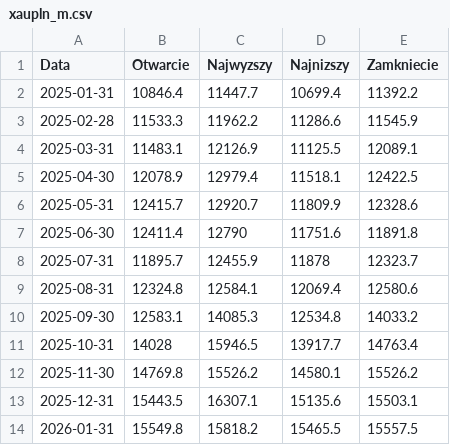
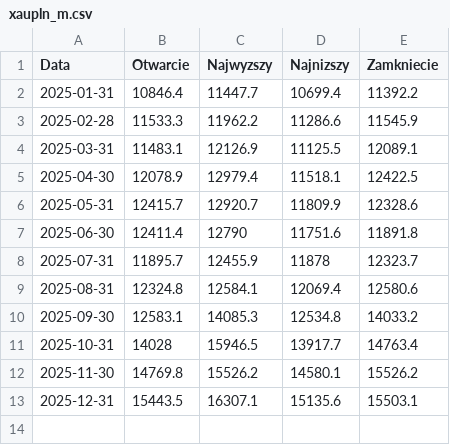
Before and after one commit to monika-olejnik/zloto, a CSV file: xaupln_m.csv, drawn as a sheet.

Commit message:
xaupln_m.csv

```diff
--- a/xaupln_m.csv
+++ b/xaupln_m.csv
@@ -13,2 +13 @@ Data,Otwarcie,Najwyzszy,Najnizszy,Zamkniecie
 2025-12-31,15443.5,16307.1,15135.6,15503.1
-2026-01-31,15549.8,15818.2,15465.5,15557.5
```
